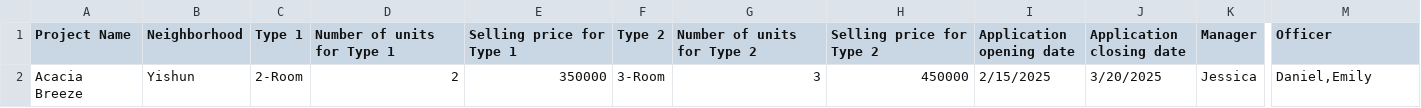
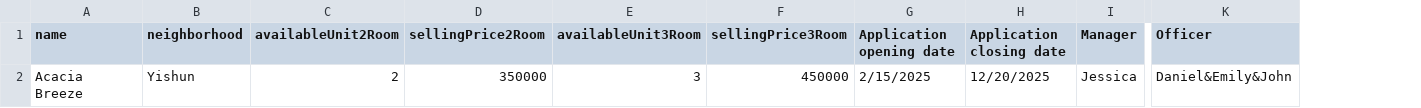
Before and after one commit to Saltykub/BTO-OOP, a CSV file: data_csv/ProjectList.csv, drawn as a sheet; only a part is shown, gaps mark what is left out; removed rows and columns are numbered as before the commit, all else as after; the diff names each change by its address in the sheet, - before the commit and + after, or states it on an @@ line.

Commit message:
load fix and change from List<Project> to List<String>

```diff
--- a/data_csv/ProjectList.csv
+++ b/data_csv/ProjectList.csv
-column C (Type 1), row 2: 2-Room
-column F (Type 2), row 2: 3-Room
-A1: Project Name
+A1: name
-B1: Neighborhood
+B1: neighborhood
-C1: Number of units for Type 1
+C1: availableUnit2Room
-D1: Selling price for Type 1
+D1: sellingPrice2Room
-E1: Number of units for Type 2
+E1: availableUnit3Room
-F1: Selling price for Type 2
+F1: sellingPrice3Room
-H2 (Application closing date): 3/20/2025
+H2 (Application closing date): 12/20/2025
-K2 (Officer): Daniel,Emily
+K2 (Officer): Daniel&Emily&John
```
Also changed, not shown: data_csv/ApplicantList.csv, 14 other files.
